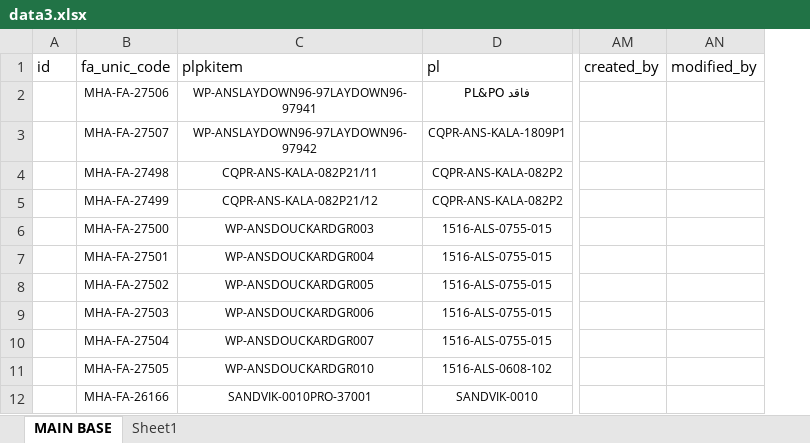
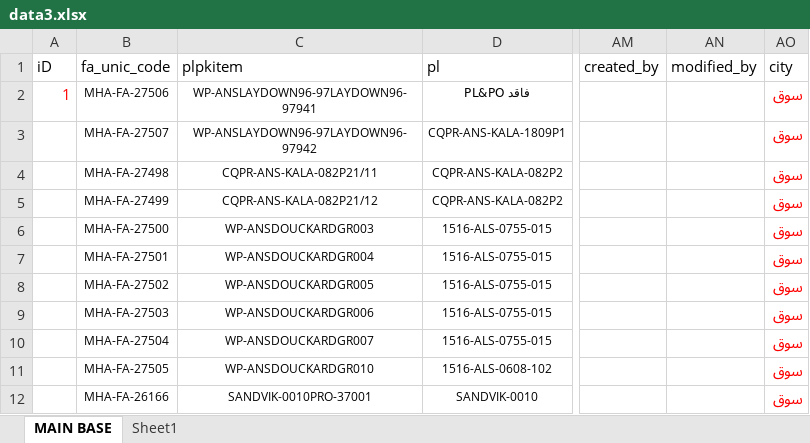
Before and after one commit to steejay123-ops/warehouse, an Excel workbook: Archive_Docs/data3.xlsx, sheet MAIN BASE, drawn as a sheet; only a part is shown, gaps mark what is left out; values as stored, in another font and other column widths than the file's, no borders; removed rows and columns are numbered as before the commit, all else as after; the diff names each change by its address in the sheet, - before the commit and + after, or states it on an @@ line.

```diff
--- a/Archive_Docs/data3.xlsx (sheet MAIN BASE)
+++ b/Archive_Docs/data3.xlsx (sheet MAIN BASE)
-column A (id), empty
+column A (iD), row 2: 1
+column AO (city), rows 2-12: all سوق
```
Also changed, not shown: 24 other files.
